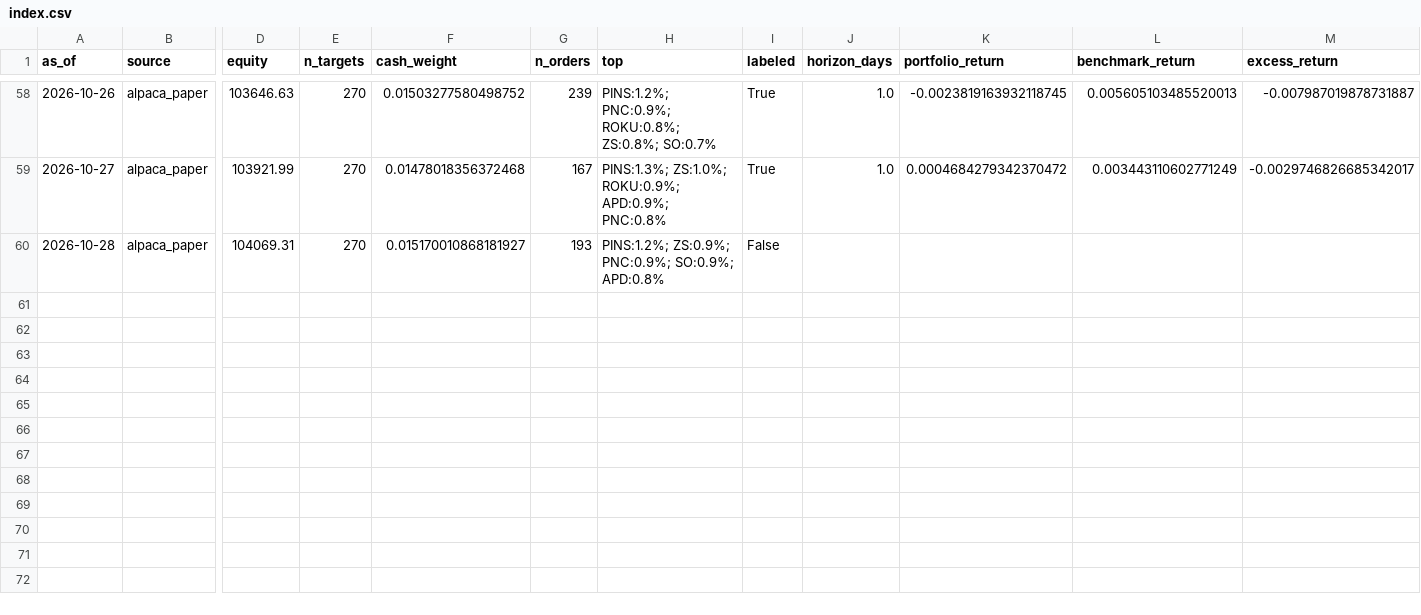
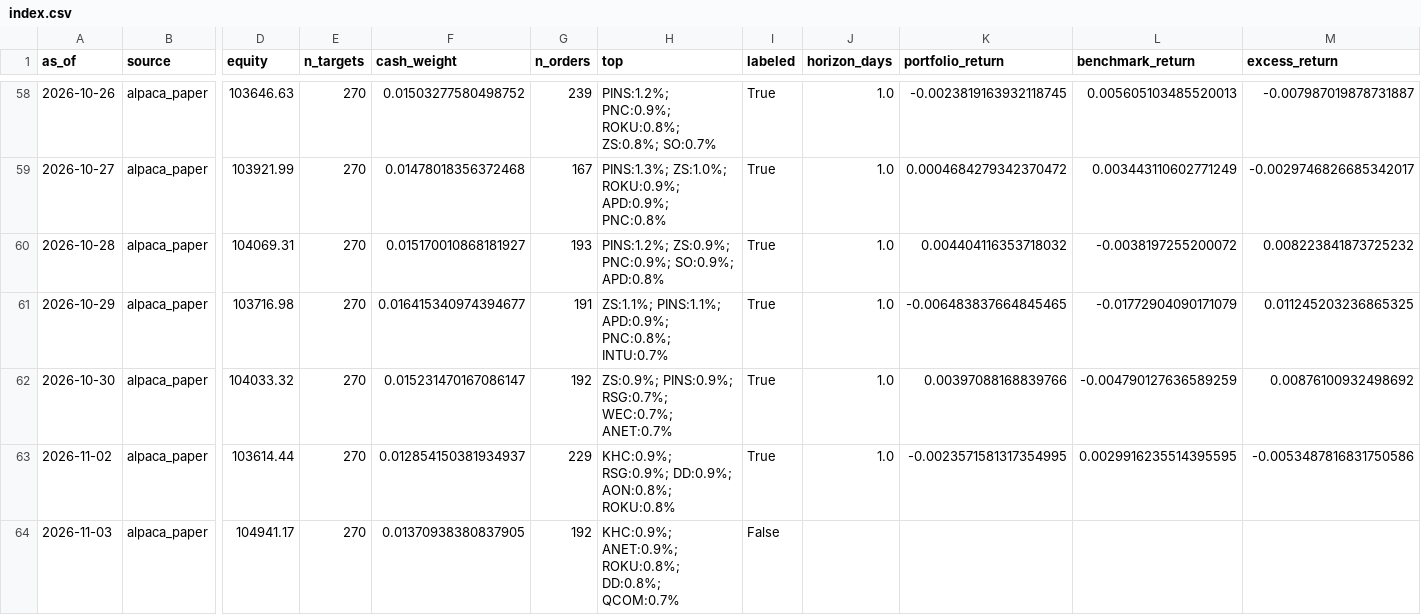
Before and after one commit to TheChaosDirector/TheChaosDirector, a CSV file: experience/portfolio/index.csv, drawn as a sheet; only a part is shown, gaps mark what is left out; rows hold the shown columns only; the diff names each change by its address in the sheet, - before the commit and + after, or states it on an @@ line.

```diff
--- a/experience/portfolio/index.csv
+++ b/experience/portfolio/index.csv
-I60 (labeled): False
+I60 (labeled): True
-J60 (horizon_days): (empty)
+J60 (horizon_days): 1.0
-K60 (portfolio_return): (empty)
+K60 (portfolio_return): 0.004404116353718032
-L60 (benchmark_return): (empty)
+L60 (benchmark_return): -0.0038197255200072
-M60 (excess_return): (empty)
+M60 (excess_return): 0.008223841873725232
+row 61: 2026-10-29 | alpaca_paper | 103716.98 | 270 | 0.016415340974394677 | 191 | ZS:1.1%; PINS:1.1%; APD:0.9%; PNC:0.8%; INTU:0.7% | True | 1.0 | -0.006483837664845465 | -0.01772904090171079 | 0.011245203236865325
+row 62: 2026-10-30 | alpaca_paper | 104033.32 | 270 | 0.015231470167086147 | 192 | ZS:0.9%; PINS:0.9%; RSG:0.7%; WEC:0.7%; ANET:0.7% | True | 1.0 | 0.00397088168839766 | -0.004790127636589259 | 0.00876100932498692
+row 63: 2026-11-02 | alpaca_paper | 103614.44 | 270 | 0.012854150381934937 | 229 | KHC:0.9%; RSG:0.9%; DD:0.9%; AON:0.8%; ROKU:0.8% | True | 1.0 | -0.0023571581317354995 | 0.0029916235514395595 | -0.0053487816831750586
+row 64: 2026-11-03 | alpaca_paper | 104941.17 | 270 | 0.01370938380837905 | 192 | KHC:0.9%; ANET:0.9%; ROKU:0.8%; DD:0.8%; QCOM:0.7% | False
```
Also changed, not shown: 1 other file.
